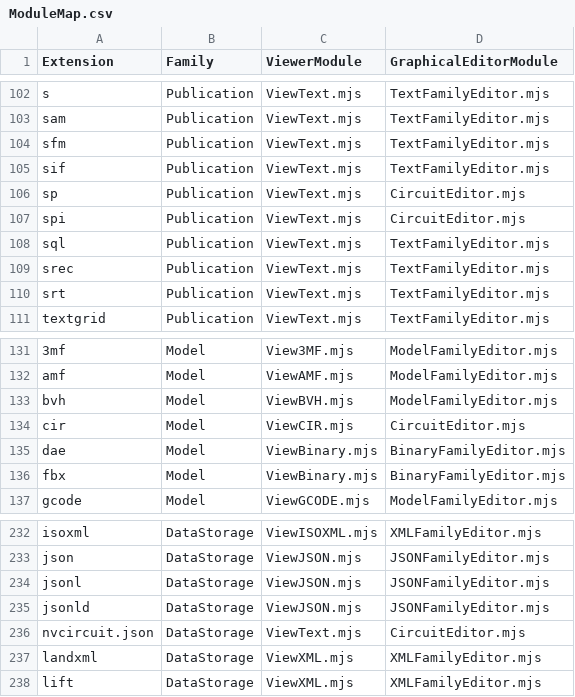
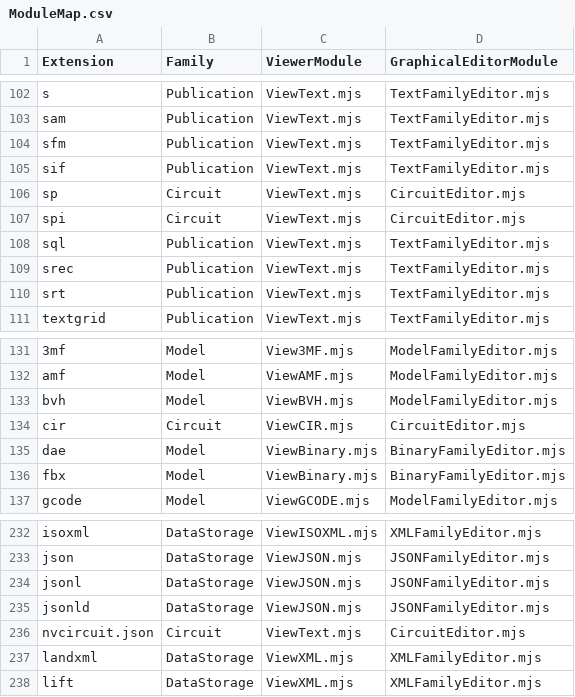
Before and after one commit to HHolben/Nodevision, a CSV file: ApplicationSystem/public/PanelInstances/ModuleMap.csv, drawn as a sheet; only a part is shown, gaps mark what is left out.

```diff
--- a/ApplicationSystem/public/PanelInstances/ModuleMap.csv
+++ b/ApplicationSystem/public/PanelInstances/ModuleMap.csv
@@ -105,4 +105,4 @@ sfm,Publication,ViewText.mjs,TextFamilyEditor.mjs
 sif,Publication,ViewText.mjs,TextFamilyEditor.mjs
-sp,Publication,ViewText.mjs,CircuitEditor.mjs
-spi,Publication,ViewText.mjs,CircuitEditor.mjs
+sp,Circuit,ViewText.mjs,CircuitEditor.mjs
+spi,Circuit,ViewText.mjs,CircuitEditor.mjs
 sql,Publication,ViewText.mjs,TextFamilyEditor.mjs
@@ -133,3 +133,3 @@ amf,Model,ViewAMF.mjs,ModelFamilyEditor.mjs
 bvh,Model,ViewBVH.mjs,ModelFamilyEditor.mjs
-cir,Model,ViewCIR.mjs,CircuitEditor.mjs
+cir,Circuit,ViewCIR.mjs,CircuitEditor.mjs
 dae,Model,ViewBinary.mjs,BinaryFamilyEditor.mjs
@@ -235,3 +235,3 @@ jsonl,DataStorage,ViewJSON.mjs,JSONFamilyEditor.mjs
 jsonld,DataStorage,ViewJSON.mjs,JSONFamilyEditor.mjs
-nvcircuit.json,DataStorage,ViewText.mjs,CircuitEditor.mjs
+nvcircuit.json,Circuit,ViewText.mjs,CircuitEditor.mjs
 landxml,DataStorage,ViewXML.mjs,XMLFamilyEditor.mjs
```
Also changed, not shown: 12 other files.
